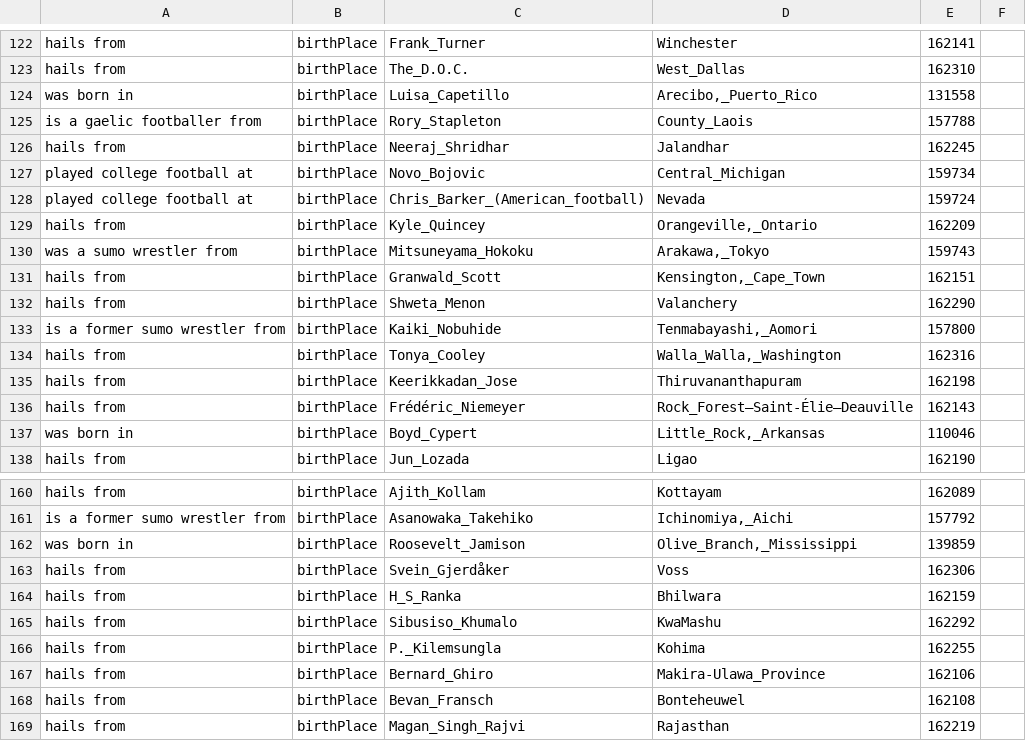
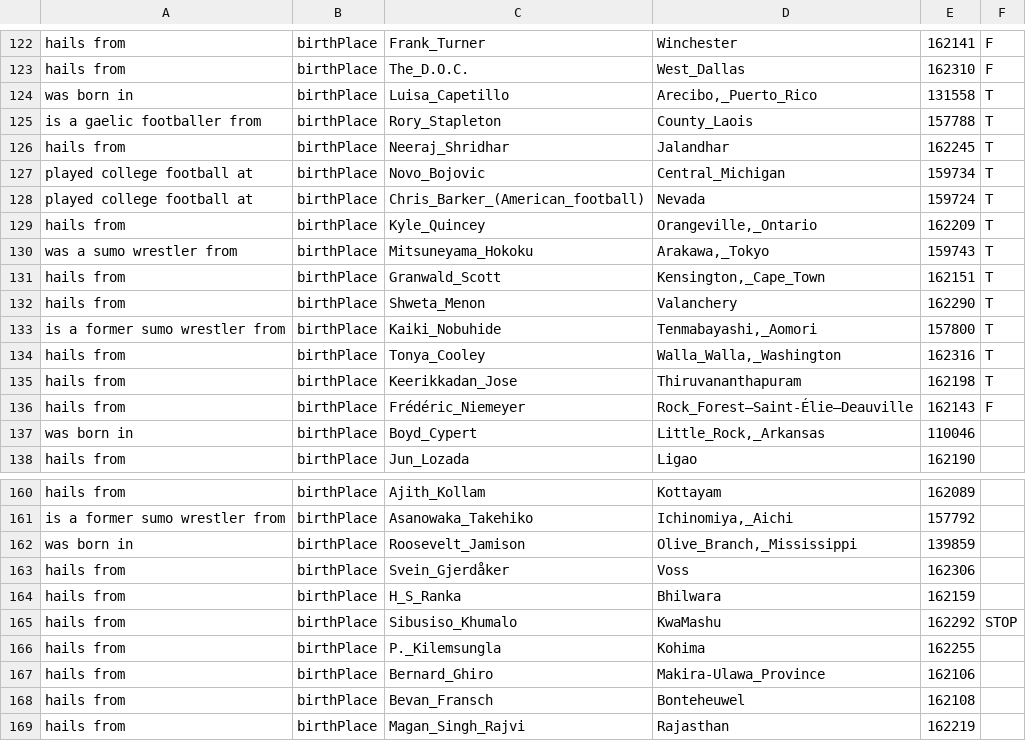
Before and after one commit to LectorDBPedia/Lector, a TSV file: eval_marco.tsv, drawn as a sheet; only a part is shown, gaps mark what is left out; the diff covers the shown part only; the diff names each change by its address in the sheet, - before the commit and + after, or states it on an @@ line.

```diff
--- a/eval_marco.tsv
+++ b/eval_marco.tsv
-F122:F123: (empty)
+F122:F123: F
-F124:F135: (empty)
+F124:F135: T
-F136: (empty)
+F136: F
-F165: (empty)
+F165: STOP
```
Also changed, not shown: 56 edited cells elsewhere in this file, 1 other file.
